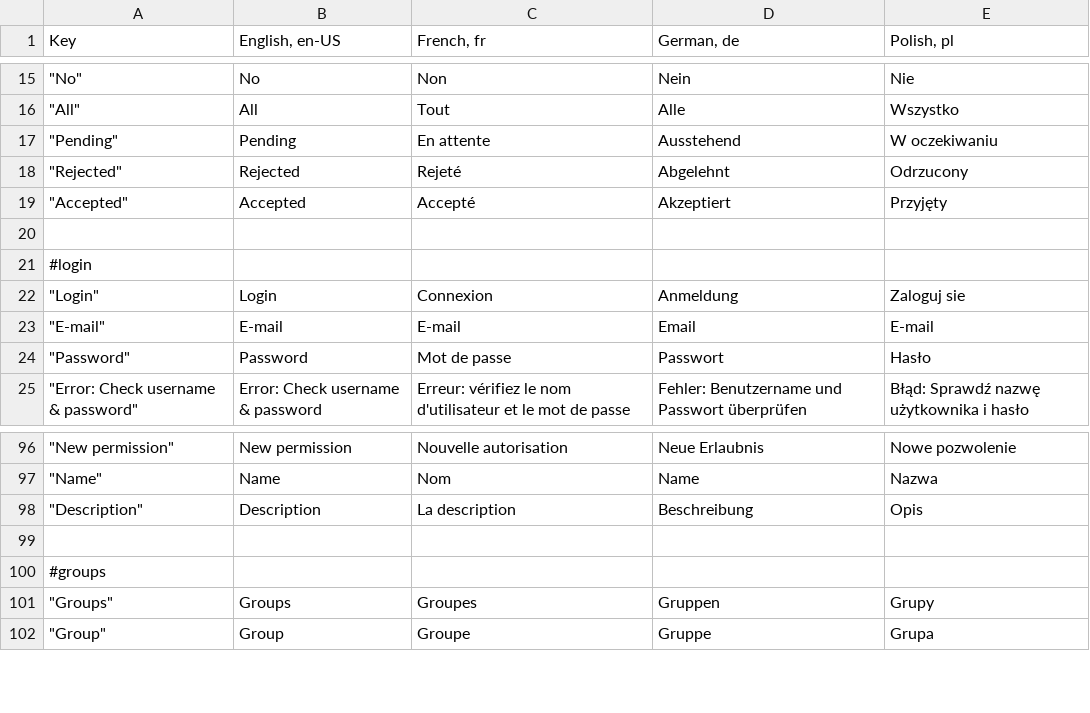
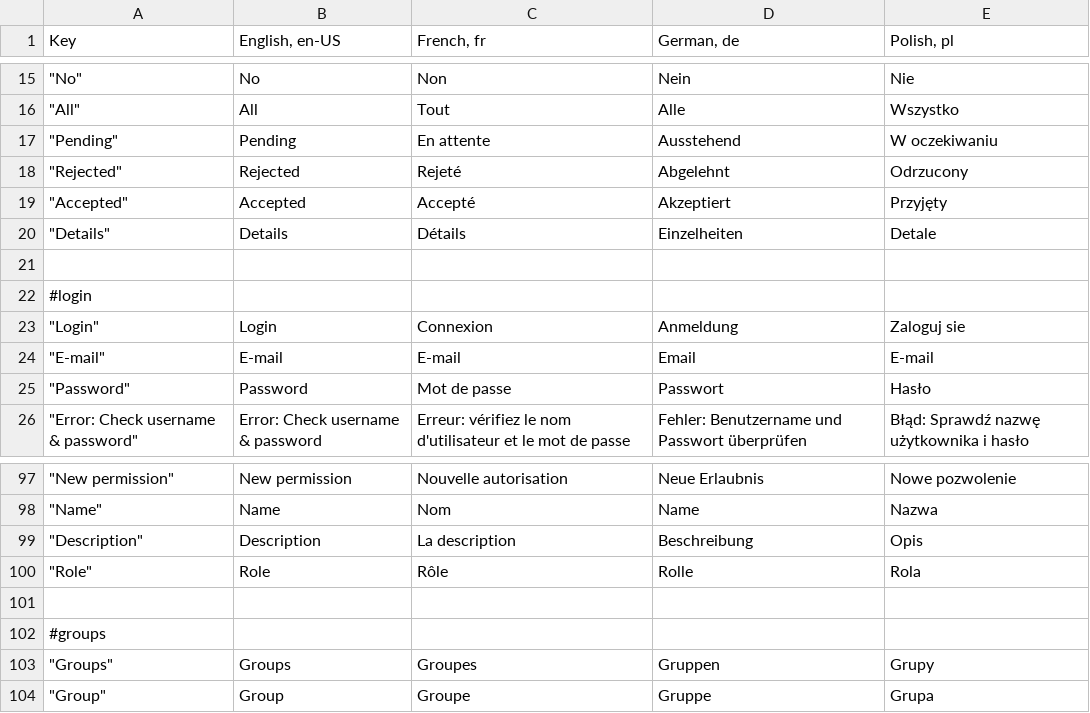
Before and after one commit to mgurg/quasar, a CSV file: translations.csv, drawn as a sheet; only a part is shown, gaps mark what is left out; the diff names each change by its address in the sheet, - before the commit and + after, or states it on an @@ line.

Commit message:
feat: User details

```diff
--- a/translations.csv
+++ b/translations.csv
+row 20: "Details" | Details | Détails | Einzelheiten | Detale
+row 100: "Role" | Role | Rôle | Rolle | Rola
```
Also changed, not shown: 5 other files.
